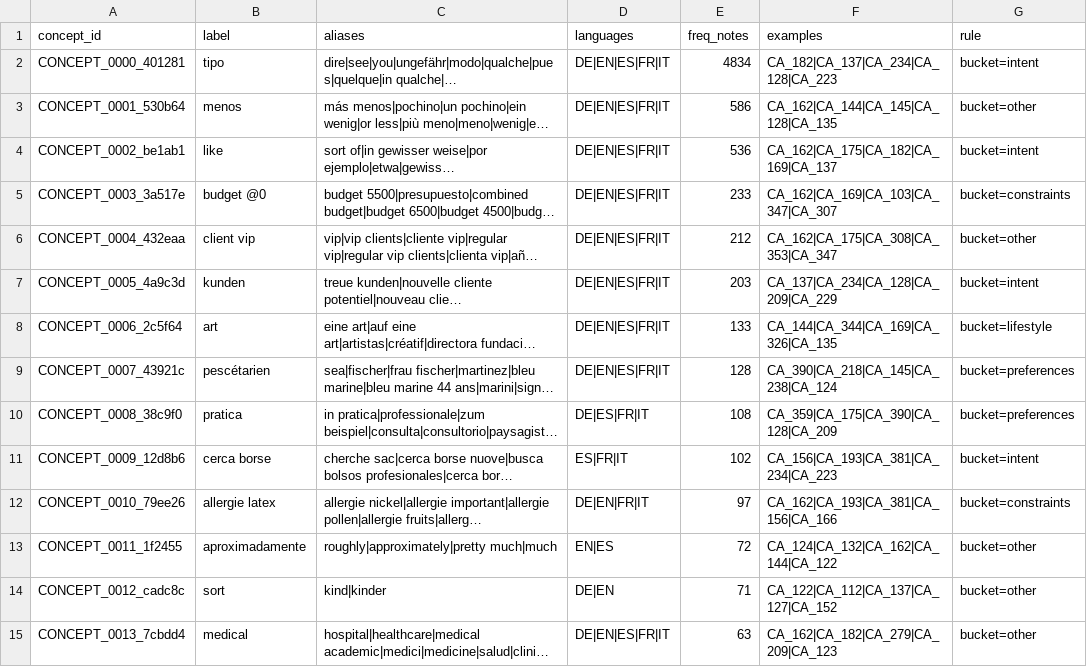
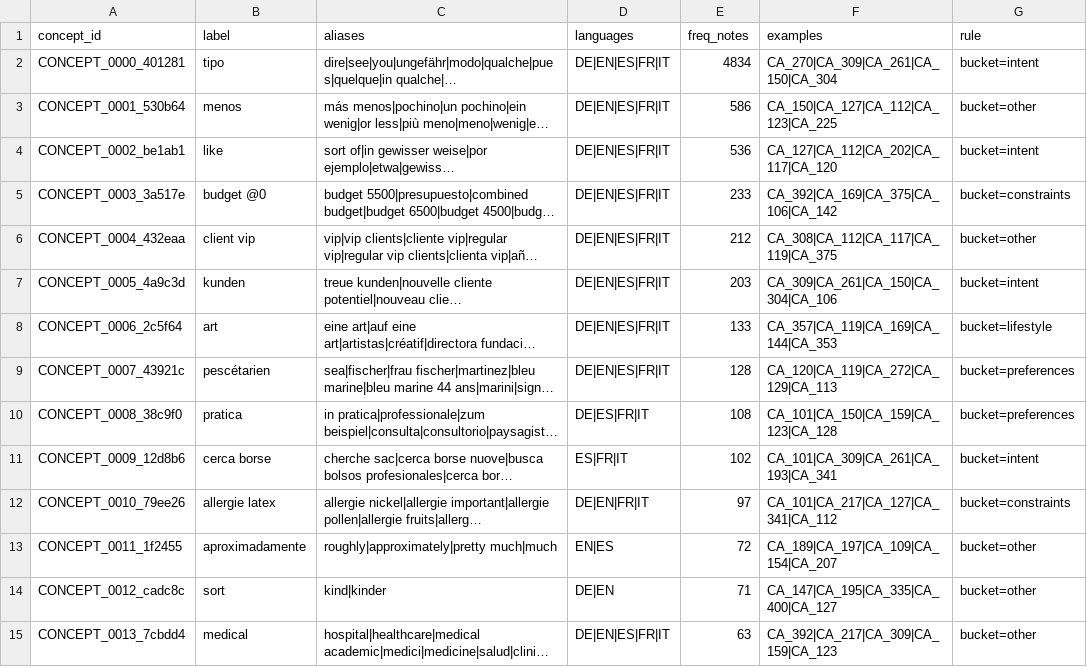
Before and after one commit to Ianlaur/BDD2-LVMH, a CSV file: taxonomy/lexicon_v1.csv, drawn as a sheet; only a part is shown; long unchanged cells end in …; the diff covers the shown part only; the diff names each change by its address in the sheet, - before the commit and + after, or states it on an @@ line.

```diff
--- a/taxonomy/lexicon_v1.csv
+++ b/taxonomy/lexicon_v1.csv
-F2 (examples): CA_182|CA_137|CA_234|CA_128|CA_223
+F2 (examples): CA_270|CA_309|CA_261|CA_150|CA_304
-F3 (examples): CA_162|CA_144|CA_145|CA_128|CA_135
+F3 (examples): CA_150|CA_127|CA_112|CA_123|CA_225
-F4 (examples): CA_162|CA_175|CA_182|CA_169|CA_137
+F4 (examples): CA_127|CA_112|CA_202|CA_117|CA_120
-F5 (examples): CA_162|CA_169|CA_103|CA_347|CA_307
+F5 (examples): CA_392|CA_169|CA_375|CA_106|CA_142
-F6 (examples): CA_162|CA_175|CA_308|CA_353|CA_347
+F6 (examples): CA_308|CA_112|CA_117|CA_119|CA_375
-F7 (examples): CA_137|CA_234|CA_128|CA_209|CA_229
+F7 (examples): CA_309|CA_261|CA_150|CA_304|CA_106
-F8 (examples): CA_144|CA_344|CA_169|CA_326|CA_135
+F8 (examples): CA_357|CA_119|CA_169|CA_144|CA_353
-F9 (examples): CA_390|CA_218|CA_145|CA_238|CA_124
+F9 (examples): CA_120|CA_119|CA_272|CA_129|CA_113
-F10 (examples): CA_359|CA_175|CA_390|CA_128|CA_209
+F10 (examples): CA_101|CA_150|CA_159|CA_123|CA_128
-F11 (examples): CA_156|CA_193|CA_381|CA_234|CA_223
+F11 (examples): CA_101|CA_309|CA_261|CA_193|CA_341
-F12 (examples): CA_162|CA_193|CA_381|CA_156|CA_166
+F12 (examples): CA_101|CA_217|CA_127|CA_341|CA_112
-F13 (examples): CA_124|CA_132|CA_162|CA_144|CA_122
+F13 (examples): CA_189|CA_197|CA_109|CA_154|CA_207
-F14 (examples): CA_122|CA_112|CA_137|CA_127|CA_152
+F14 (examples): CA_147|CA_195|CA_335|CA_400|CA_127
-F15 (examples): CA_162|CA_182|CA_279|CA_209|CA_123
+F15 (examples): CA_392|CA_217|CA_309|CA_159|CA_123
```
Also changed, not shown: 176 edited cells elsewhere in this file, 2 other files.
